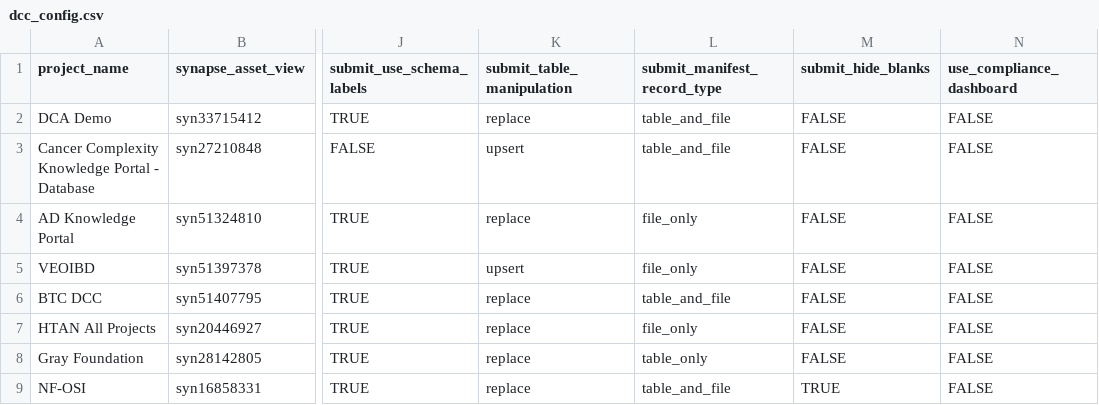
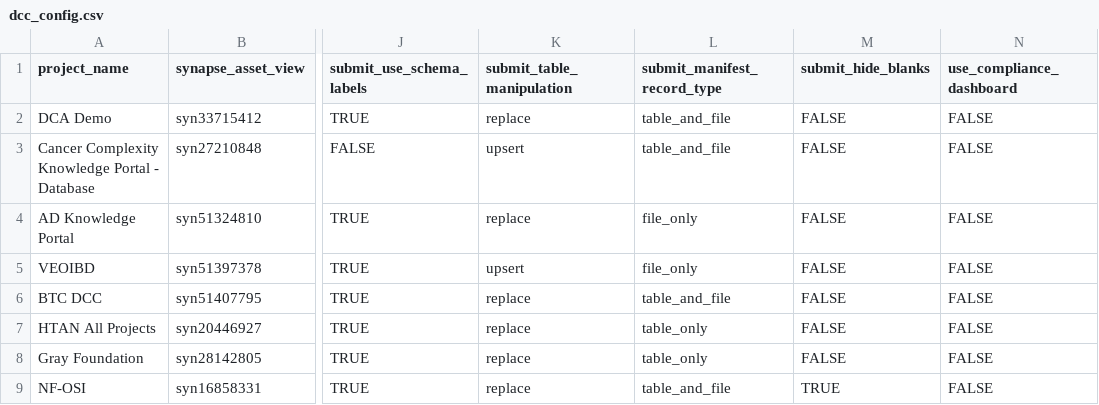
Before and after one commit to Sage-Bionetworks/data_curator_config, a CSV file: dcc_config.csv, drawn as a sheet; only a part is shown, gaps mark what is left out; the diff names each change by its address in the sheet, - before the commit and + after, or states it on an @@ line.

Commit message:
HTAN mrt table_only
Change HTAN submit table manipulation to "table_only"

```diff
--- a/dcc_config.csv
+++ b/dcc_config.csv
-L7 (submit_manifest_record_type): file_only
+L7 (submit_manifest_record_type): table_only
```
